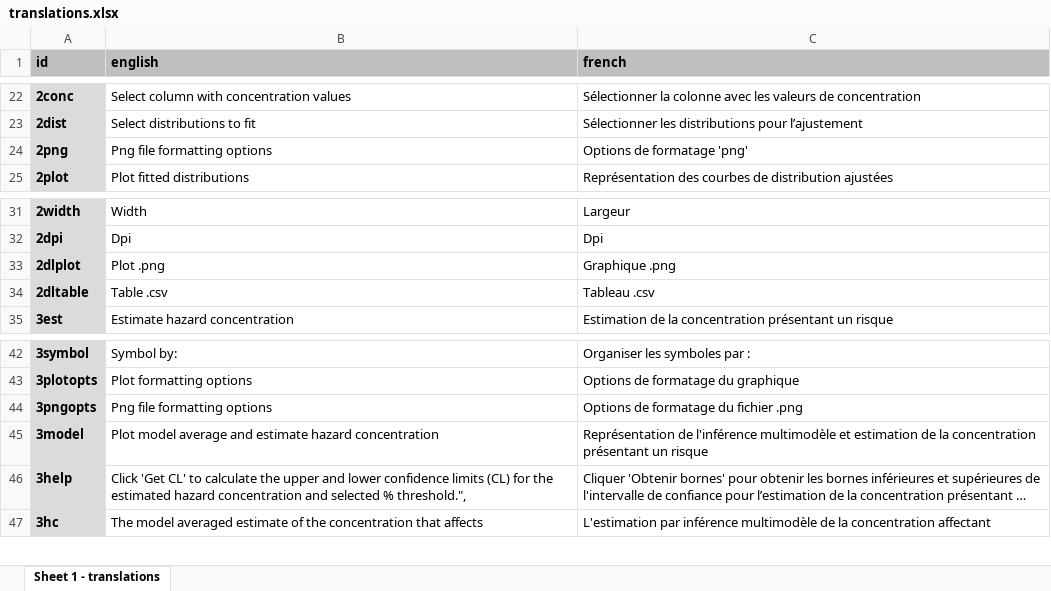
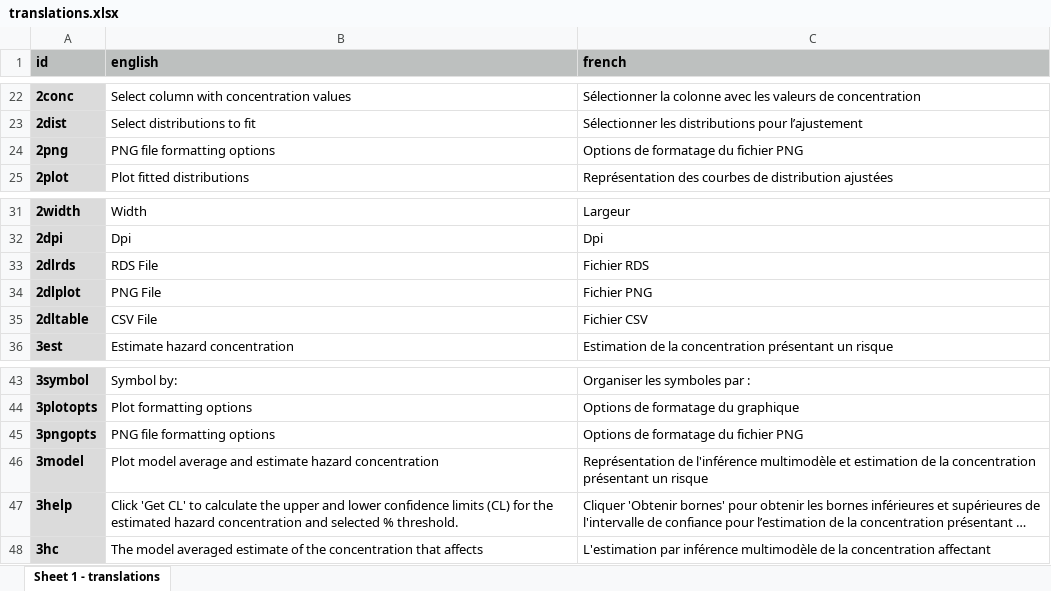
Before and after one commit to poissonconsulting/shinyssdtools, an Excel workbook: inst/extdata/translations.xlsx, sheet Sheet 1 - translations, drawn as a sheet; only a part is shown, gaps mark what is left out; long unchanged cells end in …; values as stored, in another font and other column widths than the file's, no borders; addresses are those after the commit; the diff names each change by its address in the sheet, - before the commit and + after, or states it on an @@ line.

Commit message:
update translations

```diff
--- a/inst/extdata/translations.xlsx (sheet Sheet 1 - translations)
+++ b/inst/extdata/translations.xlsx (sheet Sheet 1 - translations)
-B24 (english): Png file formatting options
+B24 (english): PNG file formatting options
-C24 (french): Options de formatage 'png'
+C24 (french): Options de formatage du fichier PNG
+row 33: 2dlrds | RDS File | Fichier RDS
-B34 (english): Plot .png
+B34 (english): PNG File
-C34 (french): Graphique .png
+C34 (french): Fichier PNG
-B35 (english): Table .csv
+B35 (english): CSV File
-C35 (french): Tableau .csv
+C35 (french): Fichier CSV
-B45 (english): Png file formatting options
+B45 (english): PNG file formatting options
-C45 (french): Options de formatage du fichier .png
+C45 (french): Options de formatage du fichier PNG
-B47 (english): …selected % threshold.",
+B47 (english): …selected % threshold.
```
Also changed, not shown: 3 other files.
